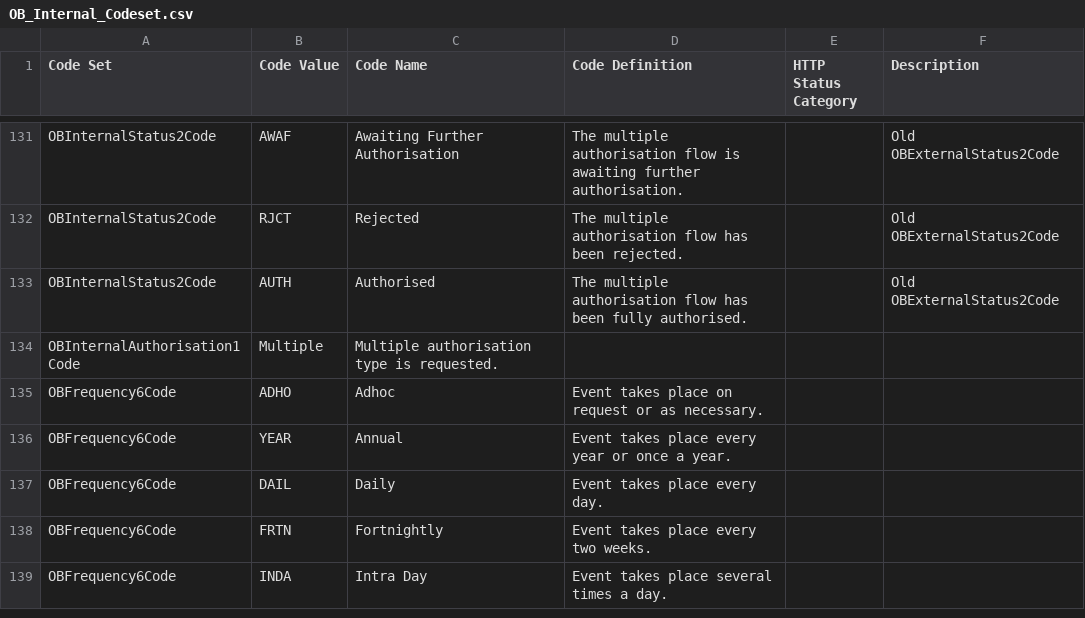
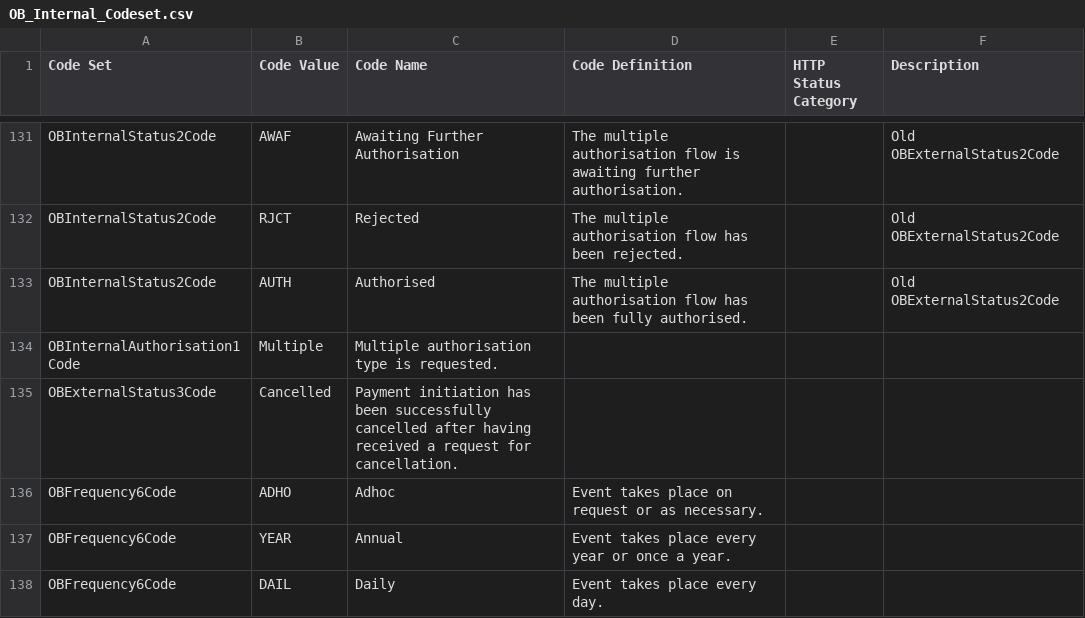
Before and after one commit to OpenBankingUK/External_Internal_CodeSets, a CSV file: OB_Internal_Codeset.csv, drawn as a sheet; only a part is shown, gaps mark what is left out; the shorter side is filled out with more unchanged rows.

```diff
--- a/OB_Internal_Codeset.csv
+++ b/OB_Internal_Codeset.csv
@@ -163,2 +163,3 @@ OBInternalStatus2Code,AUTH,Authorised,The multiple authorisation flow has been f
 OBInternalAuthorisation1Code,Multiple,Multiple authorisation type is requested.,,,
+OBExternalStatus3Code,Cancelled,Payment initiation has been successfully cancelled after having received a request for cancellation.,,,
 OBFrequency6Code,ADHO,Adhoc,Event takes place on request or as necessary.,,
```
Also changed, not shown: ISO_External_Codeset.csv.
